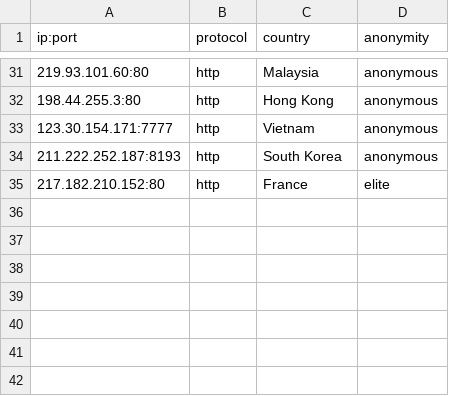
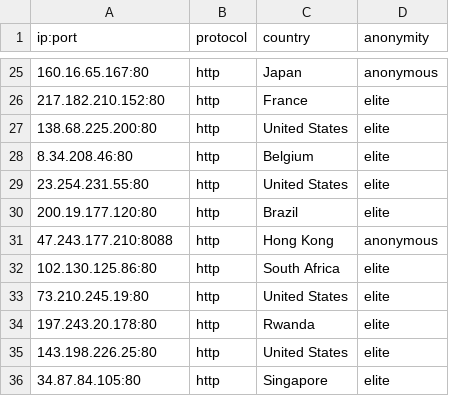
Before and after one commit to NoureddineRmila/daily-free-working-proxies, a CSV file: all_proxies.csv, drawn as a sheet; only a part is shown, gaps mark what is left out; the diff covers the shown part only.

```diff
--- a/all_proxies.csv
+++ b/all_proxies.csv
@@ -31,5 +25,12 @@ ip:port,protocol,country,anonymity
-219.93.101.60:80,http,Malaysia,anonymous
-198.44.255.3:80,http,Hong Kong,anonymous
-123.30.154.171:7777,http,Vietnam,anonymous
-211.222.252.187:8193,http,South Korea,anonymous
+160.16.65.167:80,http,Japan,anonymous
 217.182.210.152:80,http,France,elite
+138.68.225.200:80,http,United States,elite
+8.34.208.46:80,http,Belgium,elite
+23.254.231.55:80,http,United States,elite
+200.19.177.120:80,http,Brazil,elite
+47.243.177.210:8088,http,Hong Kong,anonymous
+102.130.125.86:80,http,South Africa,elite
+73.210.245.19:80,http,United States,elite
+197.243.20.178:80,http,Rwanda,elite
+143.198.226.25:80,http,United States,elite
+34.87.84.105:80,http,Singapore,elite
```
Also changed, not shown: 5 added rows, 13 removed rows, 2 moved rows and 4 edited cells elsewhere in this file, United States.csv, 10 other files.
